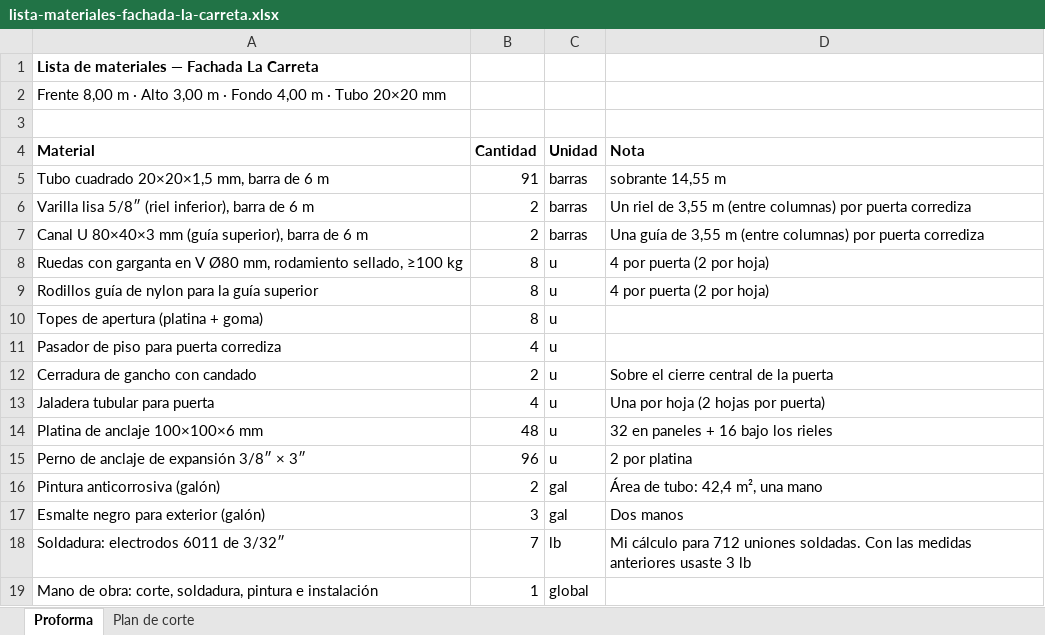
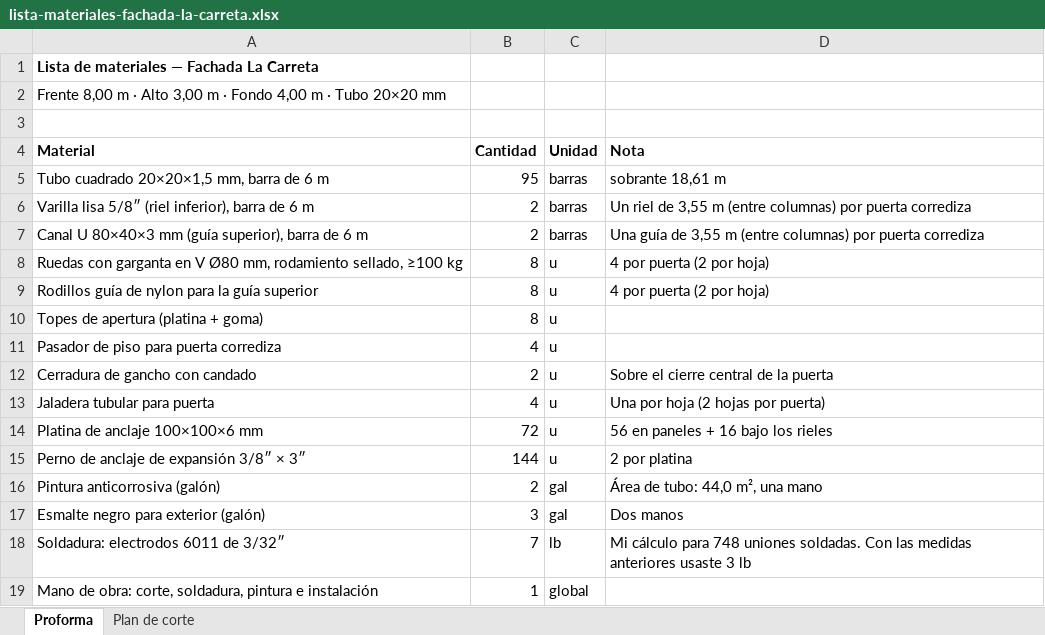
Before and after one commit to enriquejehfilenia-bot/paradais-dashboard-web, an Excel workbook: fachada-la-carreta/lista-materiales-fachada-la-carreta.xlsx, sheet Proforma, drawn as a sheet; values as stored, in another font and other column widths than the file's, no borders; the diff names each change by its address in the sheet, - before the commit and + after, or states it on an @@ line.

```diff
--- a/fachada-la-carreta/lista-materiales-fachada-la-carreta.xlsx (sheet Proforma)
+++ b/fachada-la-carreta/lista-materiales-fachada-la-carreta.xlsx (sheet Proforma)
-B5 (Cantidad): 91
+B5 (Cantidad): 95
-D5 (Nota): sobrante 14,55 m
+D5 (Nota): sobrante 18,61 m
-B14 (Cantidad): 48
+B14 (Cantidad): 72
-D14 (Nota): 32 en paneles + 16 bajo los rieles
+D14 (Nota): 56 en paneles + 16 bajo los rieles
-B15 (Cantidad): 96
+B15 (Cantidad): 144
-D16 (Nota): Área de tubo: 42,4 m², una mano
+D16 (Nota): Área de tubo: 44,0 m², una mano
-D18 (Nota): …cálculo para 712 uniones soldadas.…
+D18 (Nota): …cálculo para 748 uniones soldadas.…
```
Also changed, not shown: sheet Plan de corte, 3 other files.
